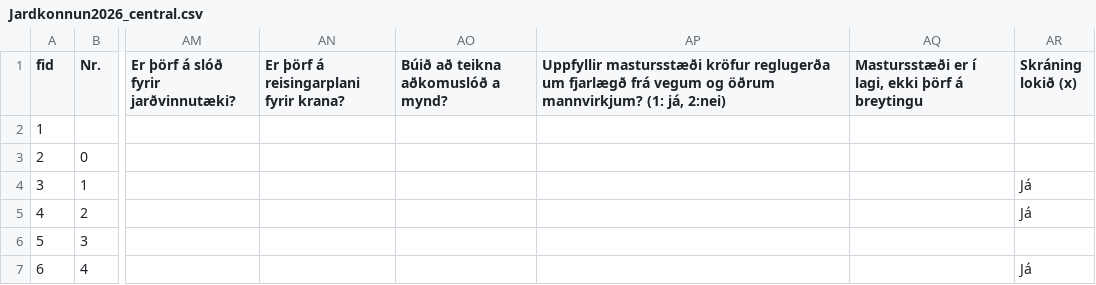
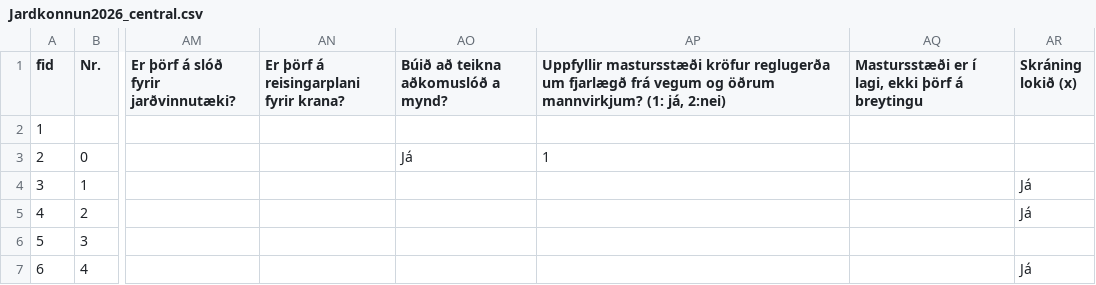
Before and after one commit to nonni123/Jardkonnun, a CSV file: Jardkonnun2026_central.csv, drawn as a sheet; only a part is shown, gaps mark what is left out; the diff names each change by its address in the sheet, - before the commit and + after, or states it on an @@ line.

Commit message:
Jarðkönnun: skráning uppfærð (2026-08-26T18:47:10.438Z)

```diff
--- a/Jardkonnun2026_central.csv
+++ b/Jardkonnun2026_central.csv
-AO3: (empty)
+AO3: Já
-AP3: (empty)
+AP3: 1
```
